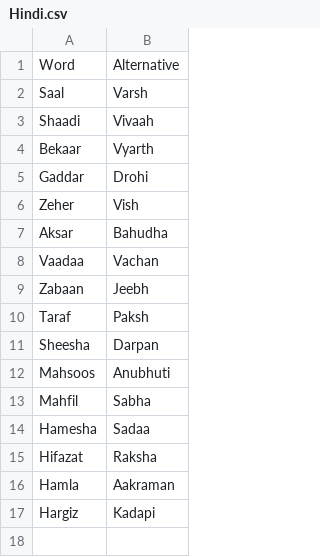
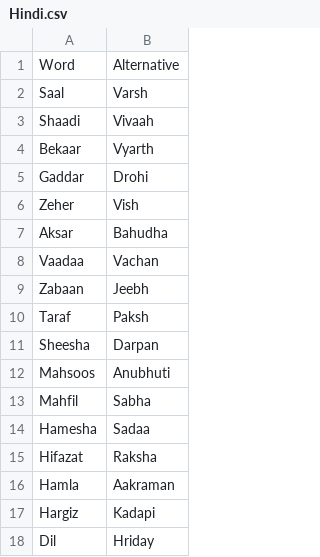
Before and after one commit to arnav-db/vishuddha, a CSV file: src/data/Hindi.csv, drawn as a sheet.

```diff
--- a/src/data/Hindi.csv
+++ b/src/data/Hindi.csv
@@ -17 +17,2 @@ Hamla,Aakraman
 Hargiz,Kadapi
+Dil,Hriday
```
Also changed, not shown: 2 other files.
